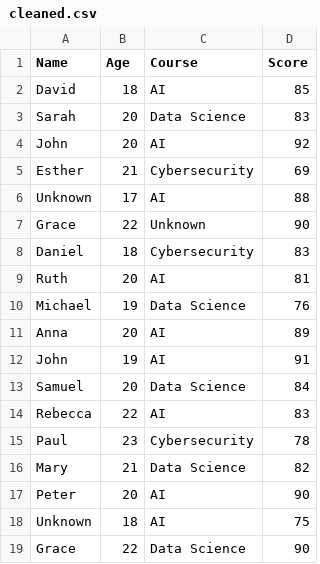
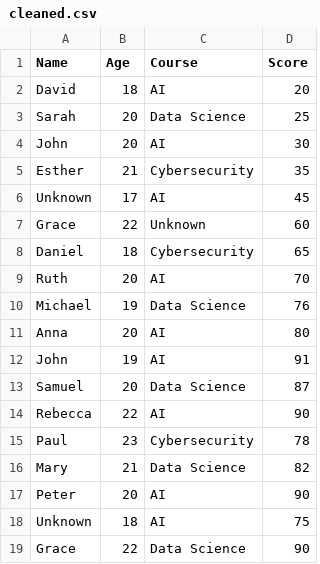
Before and after one commit to davidolawuyi37-design/Learning, a CSV file: Cleaning_and _working _with_data/Data/processed/cleaned.csv, drawn as a sheet.

```diff
--- a/Cleaning_and _working _with_data/Data/processed/cleaned.csv
+++ b/Cleaning_and _working _with_data/Data/processed/cleaned.csv
@@ -1,15 +1,15 @@
 Name,Age,Course,Score
-David,18,AI,85
-Sarah,20,Data Science,83
-John,20,AI,92
-Esther,21,Cybersecurity,69
-Unknown,17,AI,88
-Grace,22,Unknown,90
-Daniel,18,Cybersecurity,83
-Ruth,20,AI,81
+David,18,AI,20
+Sarah,20,Data Science,25
+John,20,AI,30
+Esther,21,Cybersecurity,35
+Unknown,17,AI,45
+Grace,22,Unknown,60
+Daniel,18,Cybersecurity,65
+Ruth,20,AI,70
 Michael,19,Data Science,76
-Anna,20,AI,89
+Anna,20,AI,80
 John,19,AI,91
-Samuel,20,Data Science,84
-Rebecca,22,AI,83
+Samuel,20,Data Science,87
+Rebecca,22,AI,90
 Paul,23,Cybersecurity,78
```
Also changed, not shown: 1 other file.
